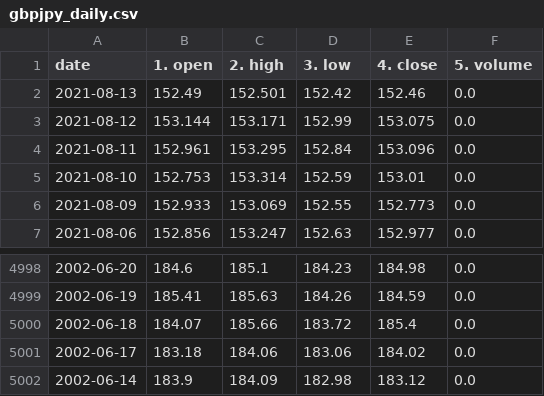
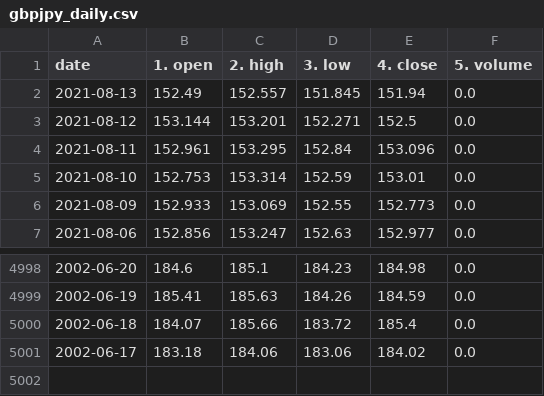
Before and after one commit to chanmoto/github.io, a CSV file: data/gbpjpy_daily.csv, drawn as a sheet; only a part is shown, gaps mark what is left out.

```diff
--- a/data/gbpjpy_daily.csv
+++ b/data/gbpjpy_daily.csv
@@ -1,4 +1,4 @@
 date,1. open,2. high,3. low,4. close,5. volume
-2021-08-13,152.49,152.501,152.42,152.46,0.0
-2021-08-12,153.144,153.171,152.99,153.075,0.0
+2021-08-13,152.49,152.557,151.845,151.94,0.0
+2021-08-12,153.144,153.201,152.271,152.5,0.0
 2021-08-11,152.961,153.295,152.84,153.096,0.0
@@ -5001,2 +5001 @@ date,1. open,2. high,3. low,4. close,5. volume
 2002-06-17,183.18,184.06,183.06,184.02,0.0
-2002-06-14,183.9,184.09,182.98,183.12,0.0
```
Also changed, not shown: data/dexjpus_daily.csv, data/goldamgbd228nlbm_daily.csv, 4 other files.
